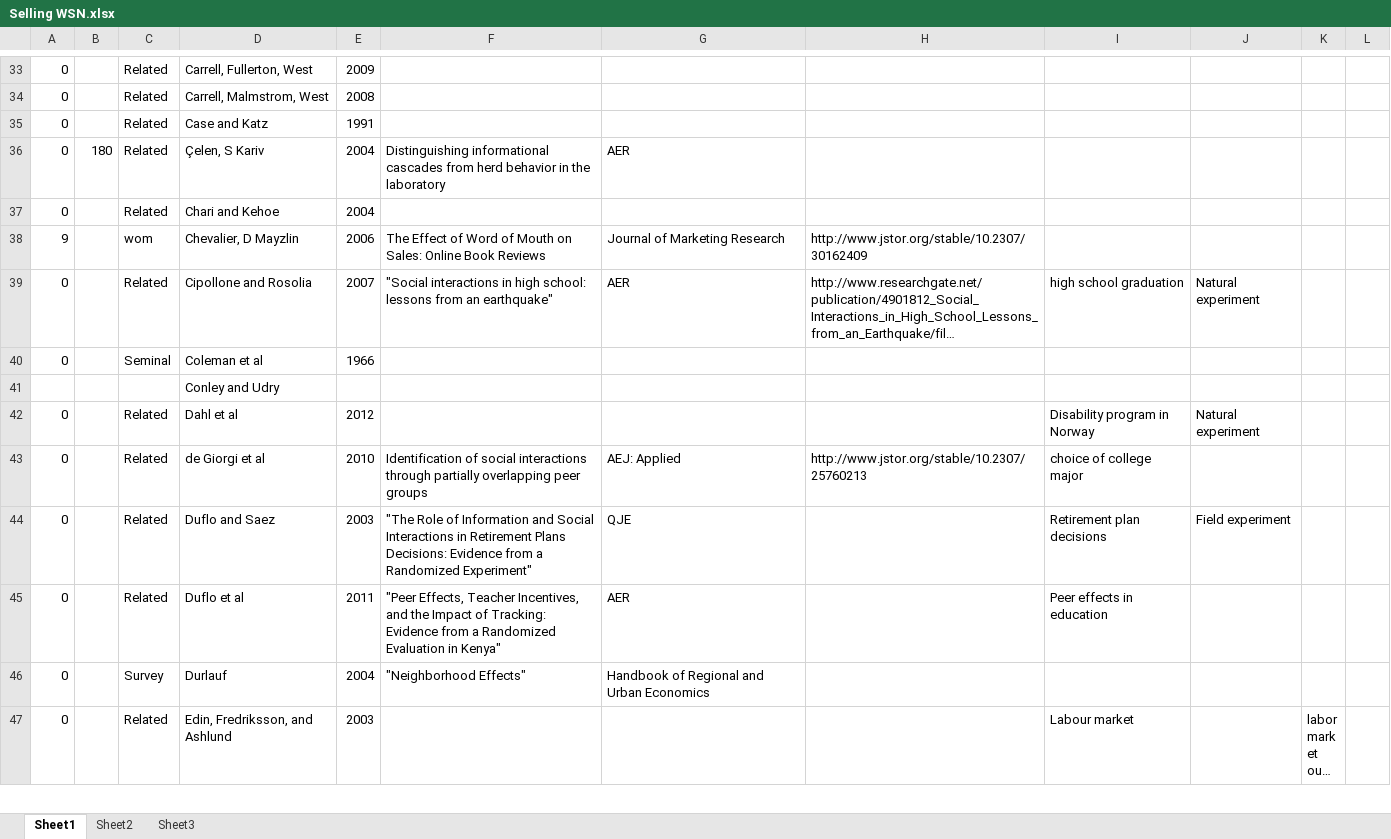
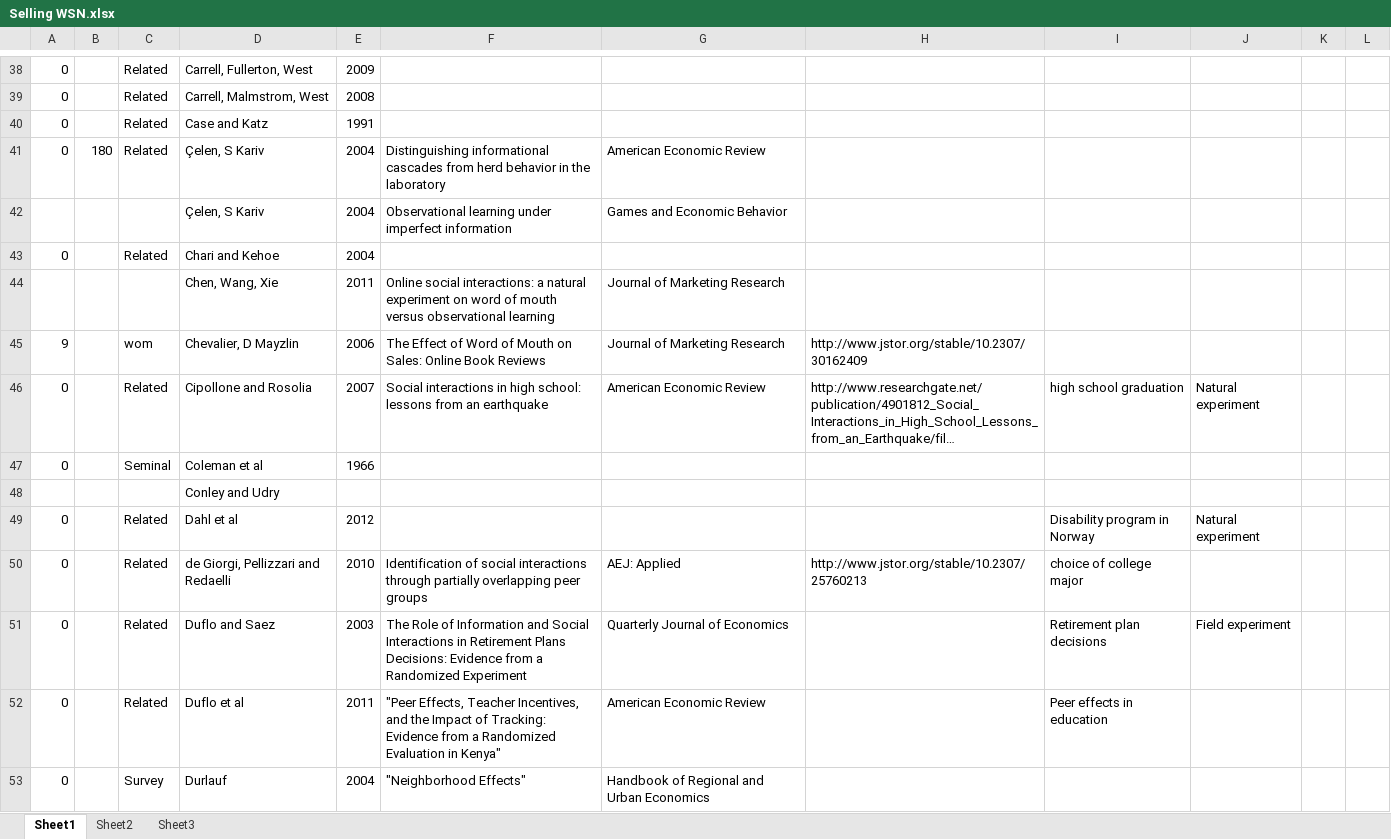
Before and after one commit to wignall/wsn, an Excel workbook: literature/Selling WSN.xlsx, sheet Sheet1, drawn as a sheet; only a part is shown, gaps mark what is left out; the shorter side is filled out with more unchanged rows; long unchanged cells end in …; values as stored, in another font and other column widths than the file's, no cell formats; addresses are those after the commit; the diff covers the shown part only; the diff names each change by its address in the sheet, - before the commit and + after, or states it on an @@ line.

```diff
--- a/literature/Selling WSN.xlsx (sheet Sheet1)
+++ b/literature/Selling WSN.xlsx (sheet Sheet1)
-G41: AER
+G41: American Economic Review
@@ row 96 moved to row 42: Çelen, S Kariv @@
+row 44:  |  |  | Chen, Wang, Xie | 2011 | Online social interactions: a natural experiment on word of mouth versus observational learning | Journal of Marketing Research
-F46: "Social interactions in high school: lessons from an earthquake"
+F46: Social interactions in high school: lessons from an earthquake
-G46: AER
+G46: American Economic Review
-D50: de Giorgi et al
+D50: de Giorgi, Pellizzari and Redaelli
-F51: "The Role of Information and Social Interactions in Retirement Plans Decisions: Evidence from a Randomized Experiment"
+F51: The Role of Information and Social Interactions in Retirement Plans Decisions: Evidence from a Randomized Experiment
-G51: QJE
+G51: Quarterly Journal of Economics
-G52: AER
+G52: American Economic Review
```
Also changed, not shown: 10 added rows, 1 removed row, 3 moved rows and 22 edited cells elsewhere in this sheet, cell formats, 1 other file.
